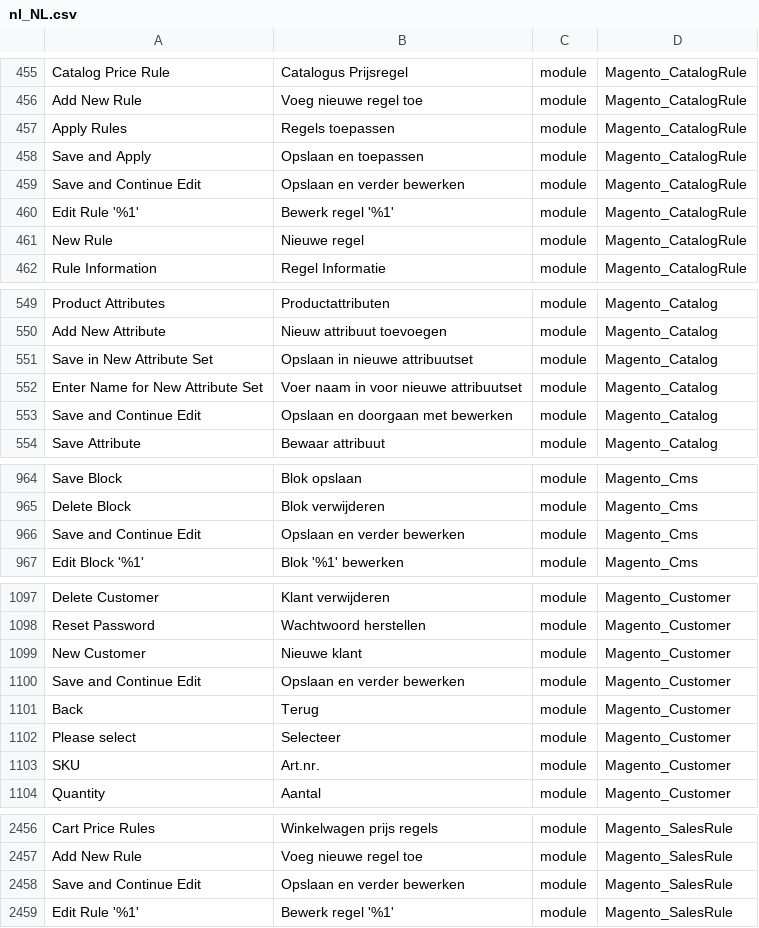
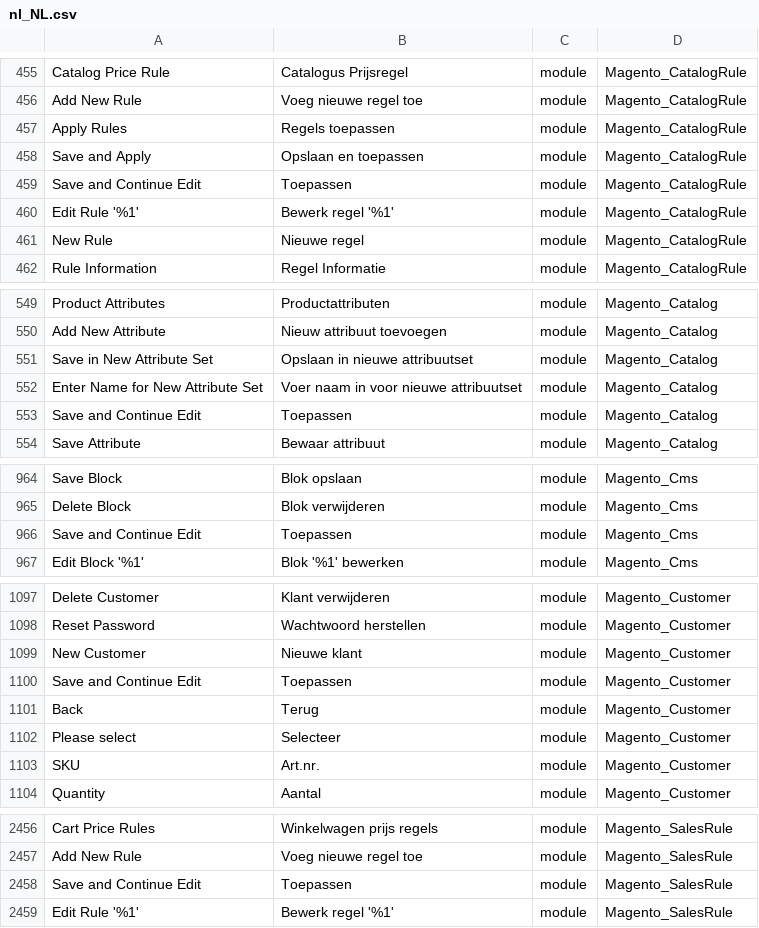
Before and after one commit to rakibabu/language_nl_nl, a CSV file: nl_NL.csv, drawn as a sheet; only a part is shown, gaps mark what is left out; the diff covers the shown part only; the diff names each change by its address in the sheet, - before the commit and + after, or states it on an @@ line.

Commit message:
Auto translate 14/10/2016 00:00:01

```diff
--- a/nl_NL.csv
+++ b/nl_NL.csv
-B459: Opslaan en verder bewerken
+B459: Toepassen
-B553: Opslaan en doorgaan met bewerken
+B553: Toepassen
-B966: Opslaan en verder bewerken
+B966: Toepassen
-B1100: Opslaan en verder bewerken
+B1100: Toepassen
-B2458: Opslaan en verder bewerken
+B2458: Toepassen
```
Also changed, not shown: 3 edited cells elsewhere in this file.
